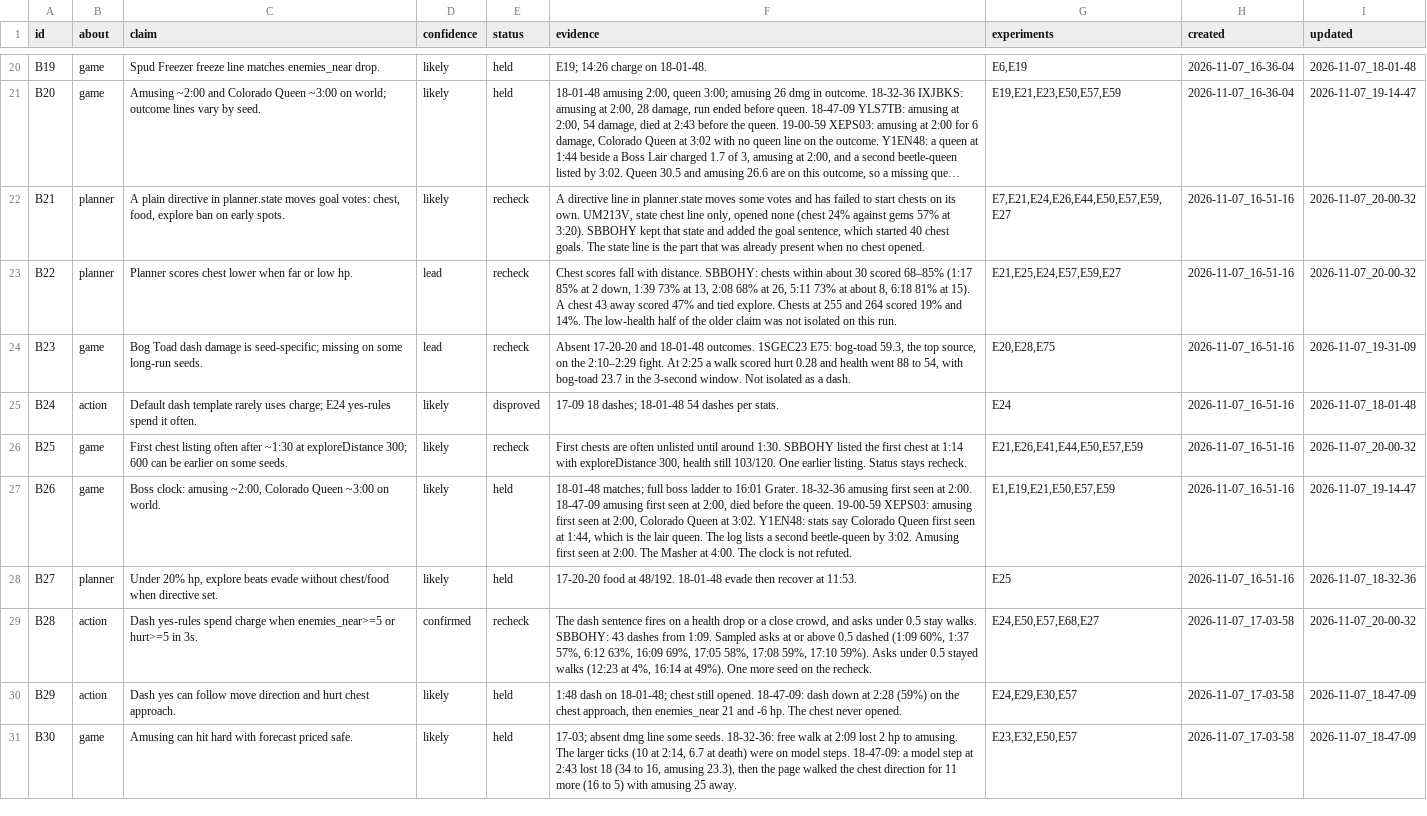
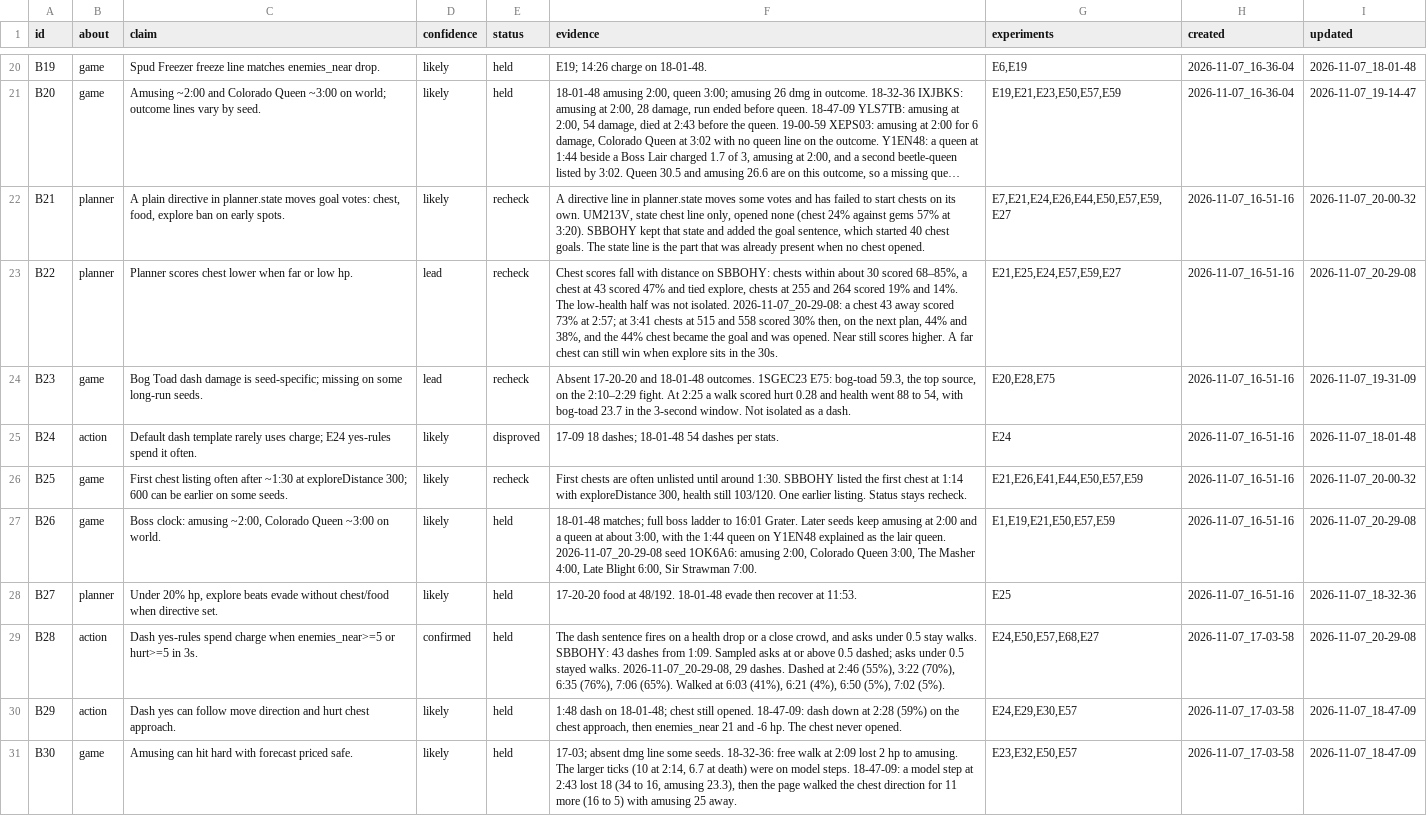
Before and after one commit to smirea/tibobit, a CSV file: gameplay/beliefs.csv, drawn as a sheet; only a part is shown, gaps mark what is left out; long unchanged cells end in …; the diff covers the shown part only; the diff names each change by its address in the sheet, - before the commit and + after, or states it on an @@ line.

Commit message:
docs(gameplay): grok reviews the 2026-11-07 20:29 run, lived 7:12
This was an exploit of the 17:14 champion templates (state chest and food lines, generic planner.goal, E24 dash, exploreDistance 300, distrustBossRange 0), and the random start rolled Tater Tot Pup, so the weapon matches that run. The bot played those templates through to a death at 7:12, level 22, 4096 kills, on seed 1OK6A6. The same templates had lived 17:14 and 16:32, so the lead is that survival on them moves by about ten minutes across seeds: first chest here was 2:57, the only evolution was Hunter's Moon at 3:54, and the board at death was six weapons with the pup still at 1/8. Minute 2 and minute 3 cost the life that the later calm minutes (Masher 6.7 after the evolution) had started to rebuild, and Sir Strawman plus a spittlebug step scored as no damage ended it at 7:12. No Nightmare 1 win yet. The long runs still die in the dense minute after 15:00; this seed died earlier because the opener banked one evolution and then fought elites under bosses.

Co-Authored-By: stefan <steven.mirea@gmail.com>

```diff
--- a/gameplay/beliefs.csv
+++ b/gameplay/beliefs.csv
-F23 (evidence): …fall with distance. SBBOHY: chests within about 30 scored 68–85% (1:17 85% at 2 down, 1:39 73% at 13, 2:08 68% at 26, 5:11 73% at about 8, 6:18 81% at 15). A chest 43 away scored 47% and tied explore. Chests at 255 and 264 scored 19% and 14%. The low-health half of the older claim was not isolated on this run.
+F23 (evidence): …fall with distance on SBBOHY: chests within about 30 scored 68–85%, a chest at 43 scored 47% and tied explore, chests at 255 and 264 scored 19% and 14%. The low-health half was not isolated. 2026-11-07_20-29-08: a chest 43 away scored 73% at 2:57; at 3:41 chests at 515 and 558 scored 30% then, on the next plan, 44% and 38%, and the 44% chest became the goal and was opened. Near still scores higher. A far chest can still win when explore sits in the 30s.
-I23 (updated): 2026-11-07_20-00-32
+I23 (updated): 2026-11-07_20-29-08
-F27 (evidence): …16:01 Grater. 18-32-36 amusing first seen at 2:00. 18-47-09 amusing first seen at 2:00, died before the queen. 19-00-59 XEPS03: amusing first seen at 2:00, Colorado Queen at 3:02. Y1EN48: stats say Colorado Queen first seen at 1:44, which is the lair queen. The log lists a second beetle-queen by 3:02. Amusing first seen at 2:00. The Masher at 4:00. The clock is not refuted.
+F27 (evidence): …16:01 Grater. Later seeds keep amusing at 2:00 and a queen at about 3:00, with the 1:44 queen on Y1EN48 explained as the lair queen. 2026-11-07_20-29-08 seed 1OK6A6: amusing 2:00, Colorado Queen 3:00, The Masher 4:00, Late Blight 6:00, Sir Strawman 7:00.
-I27 (updated): 2026-11-07_19-14-47
+I27 (updated): 2026-11-07_20-29-08
-E29 (status): recheck
+E29 (status): held
-F29 (evidence): …above 0.5 dashed (1:09 60%, 1:37 57%, 6:12 63%, 16:09 69%, 17:05 58%, 17:08 59%, 17:10 59%). Asks under 0.5 stayed walks (12:23 at 4%, 16:14 at 49%). One more seed on the recheck.
+F29 (evidence): …above 0.5 dashed; asks under 0.5 stayed walks. 2026-11-07_20-29-08, 29 dashes. Dashed at 2:46 (55%), 3:22 (70%), 6:35 (76%), 7:06 (65%). Walked at 6:03 (41%), 6:21 (4%), 6:50 (5%), 7:02 (5%).
-I29 (updated): 2026-11-07_20-00-32
+I29 (updated): 2026-11-07_20-29-08
```
Also changed, not shown: 7 added rows and 15 edited cells elsewhere in this file, gameplay/experiments.csv, gameplay/infrastructure_feedback.csv, 1 other file.
